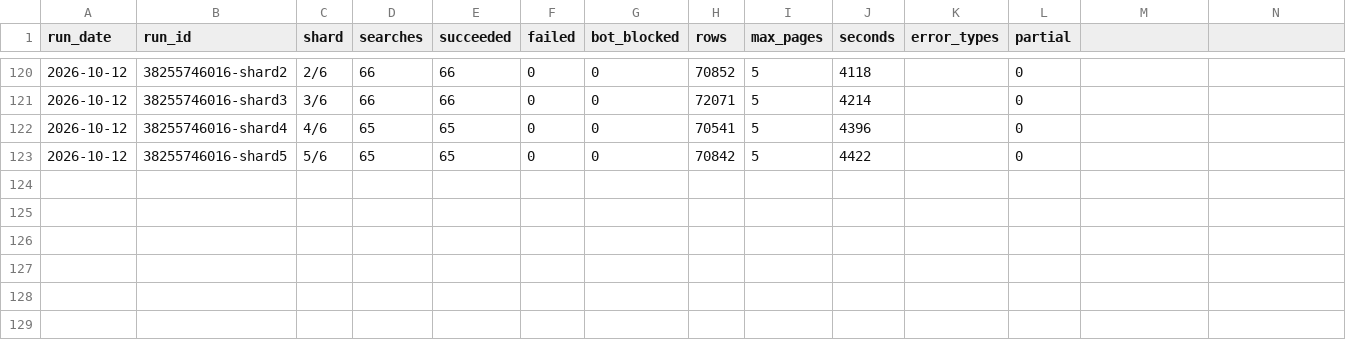
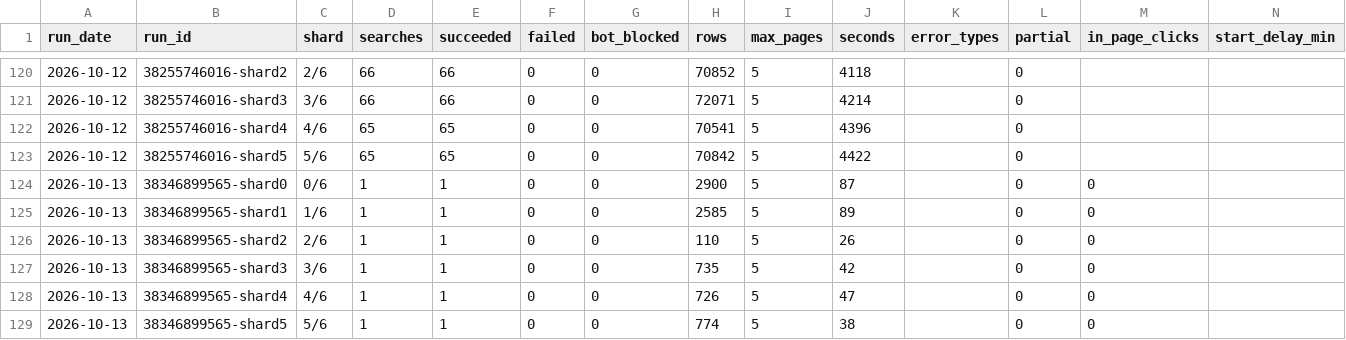
Before and after one commit to MichaelRogerGarrity/flight-fare-scraper, a CSV file: run-log.csv, drawn as a sheet; only a part is shown, gaps mark what is left out; the diff names each change by its address in the sheet, - before the commit and + after, or states it on an @@ line.

```diff
--- a/run-log.csv
+++ b/run-log.csv
-M1: (empty)
+M1: in_page_clicks
-N1: (empty)
+N1: start_delay_min
+row 124: 2026-10-13 | 38346899565-shard0 | 0/6 | 1 | 1 | 0 | 0 | 2900 | 5 | 87 |  | 0 | 0
+row 125: 2026-10-13 | 38346899565-shard1 | 1/6 | 1 | 1 | 0 | 0 | 2585 | 5 | 89 |  | 0 | 0
+row 126: 2026-10-13 | 38346899565-shard2 | 2/6 | 1 | 1 | 0 | 0 | 110 | 5 | 26 |  | 0 | 0
+row 127: 2026-10-13 | 38346899565-shard3 | 3/6 | 1 | 1 | 0 | 0 | 735 | 5 | 42 |  | 0 | 0
+row 128: 2026-10-13 | 38346899565-shard4 | 4/6 | 1 | 1 | 0 | 0 | 726 | 5 | 47 |  | 0 | 0
+row 129: 2026-10-13 | 38346899565-shard5 | 5/6 | 1 | 1 | 0 | 0 | 774 | 5 | 38 |  | 0 | 0
```
